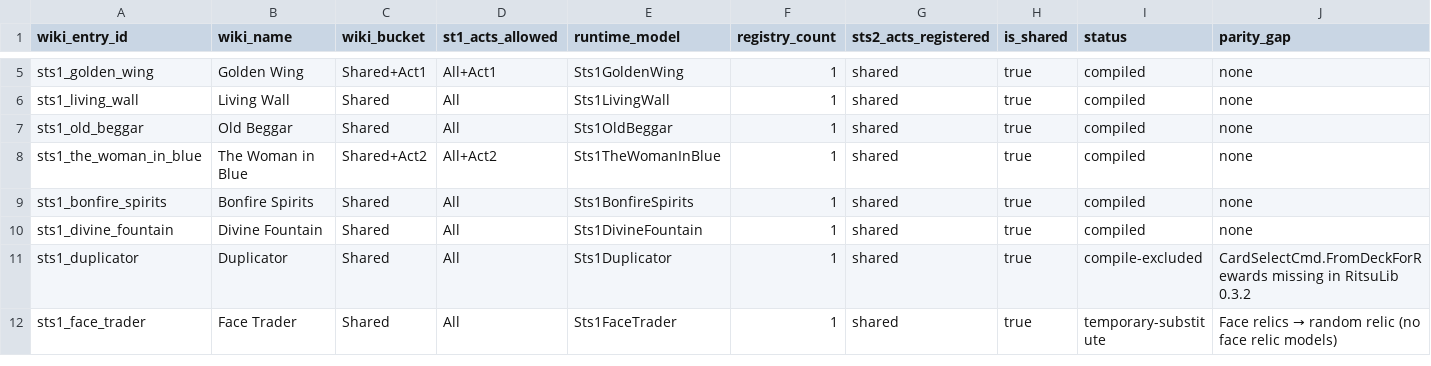
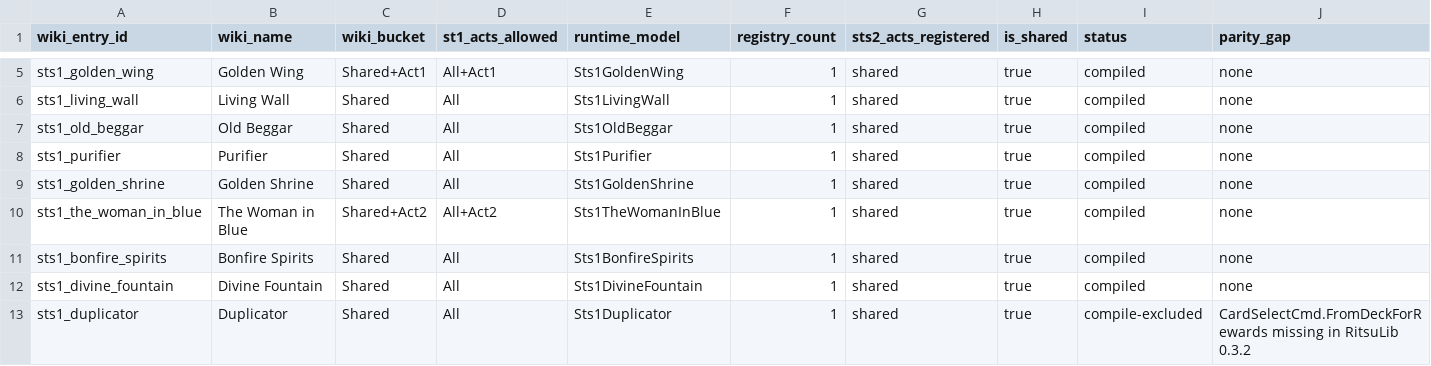
Before and after one commit to wenhuorongbing-netizen/dev-the-spire, a CSV file: docs/features/sts1-events/canonical-event-matrix.csv, drawn as a sheet; only a part is shown, gaps mark what is left out; the shorter side is filled out with more unchanged rows.

```diff
--- a/docs/features/sts1-events/canonical-event-matrix.csv
+++ b/docs/features/sts1-events/canonical-event-matrix.csv
@@ -7,2 +7,4 @@ sts1_living_wall,Living Wall,Shared,All,Sts1LivingWall,1,shared,true,compiled,no
 sts1_old_beggar,Old Beggar,Shared,All,Sts1OldBeggar,1,shared,true,compiled,none
+sts1_purifier,Purifier,Shared,All,Sts1Purifier,1,shared,true,compiled,none
+sts1_golden_shrine,Golden Shrine,Shared,All,Sts1GoldenShrine,1,shared,true,compiled,none
 sts1_the_woman_in_blue,The Woman in Blue,Shared+Act2,All+Act2,Sts1TheWomanInBlue,1,shared,true,compiled,none
```
Also changed, not shown: 24 other files.
